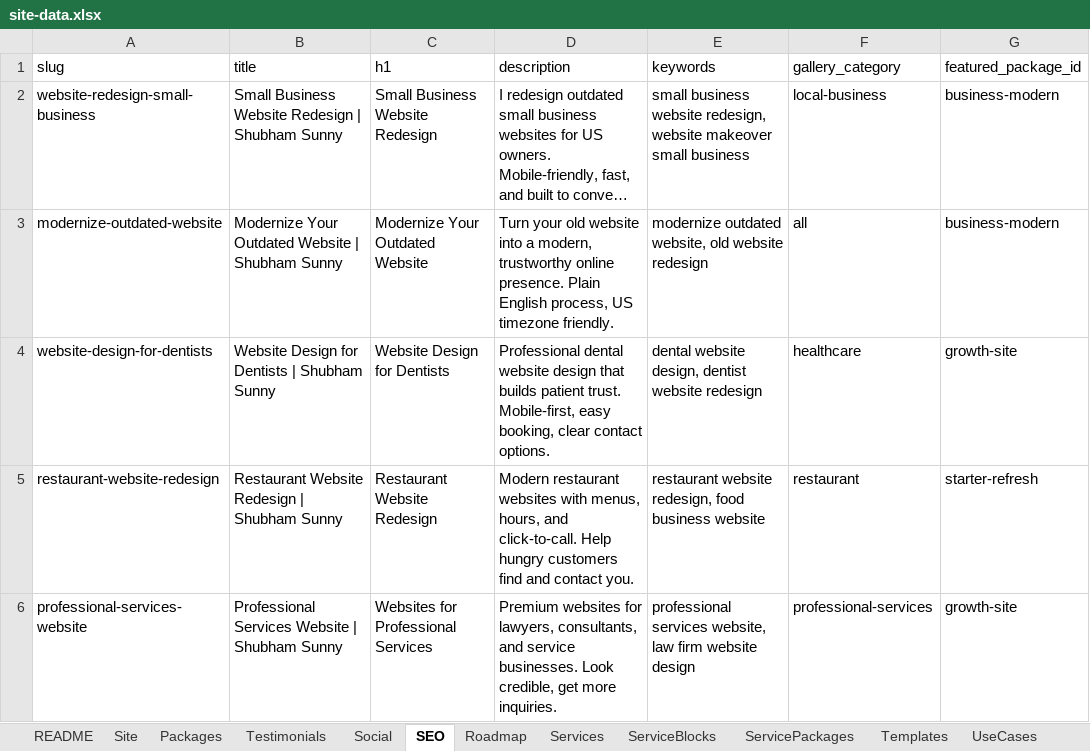
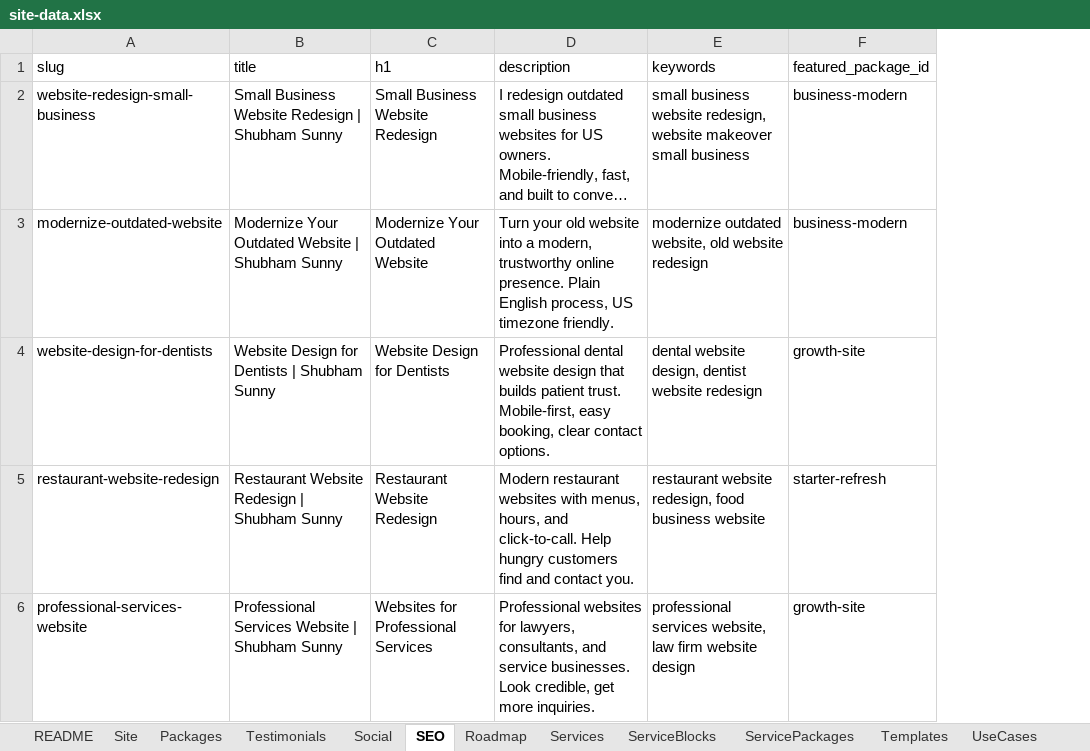
Before and after one commit to ShubhamSahaniNitkkr/shubhamsunny.github.io, an Excel workbook: site-data.xlsx, sheet SEO, drawn as a sheet; long unchanged cells end in …; values as stored, in another font and other column widths than the file's, no borders; the diff names each change by its address in the sheet, - before the commit and + after, or states it on an @@ line.

```diff
--- a/site-data.xlsx (sheet SEO)
+++ b/site-data.xlsx (sheet SEO)
-column F (gallery_category), rows 2-6: local-business | all | healthcare | restaurant | professional-services
-D6 (description): Premium websites for…
+D6 (description): Professional websites for…
```
Also changed, not shown: sheet Site, sheet FAQ, sheet Team, sheet Packages, sheet Blog, sheet ServicePackages, 4 more sheets, 53 other files.
